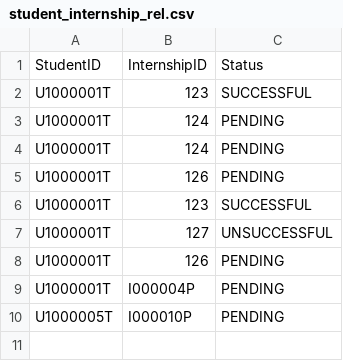
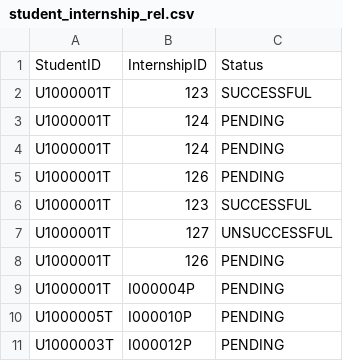
Before and after one commit to Ernest-Low/CT2003_GroupAssignment, a CSV file: data/student_internship_rel.csv, drawn as a sheet.

```diff
--- a/data/student_internship_rel.csv
+++ b/data/student_internship_rel.csv
@@ -10 +10,2 @@ U1000001T,I000004P,PENDING
 U1000005T,I000010P,PENDING
+U1000003T,I000012P,PENDING
```
Also changed, not shown: data/autoNumbers.csv, data/companyReps_list.csv, 3 other files.
